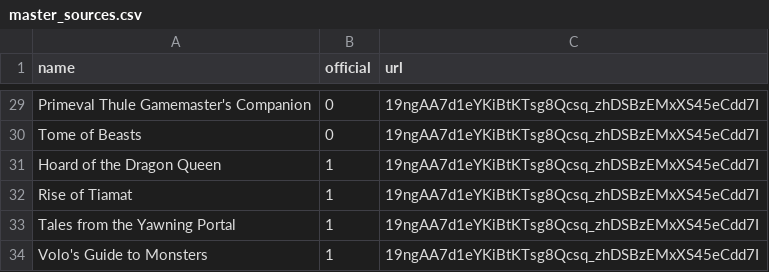
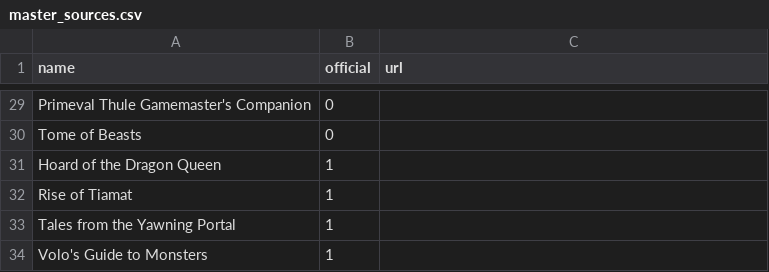
Before and after one commit to mechanical-girl/kobold-training-club, a CSV file: data/master_sources.csv, drawn as a sheet; only a part is shown, gaps mark what is left out; the diff covers the shown part only; the diff names each change by its address in the sheet, - before the commit and + after, or states it on an @@ line.

```diff
--- a/data/master_sources.csv
+++ b/data/master_sources.csv
-C29:C34 (url): 19ngAA7d1eYKiBtKTsg8Qcsq_zhDSBzEMxXS45eCdd7I
+C29:C34 (url): (empty)
```
Also changed, not shown: 27 edited cells elsewhere in this file, 6 other files.
